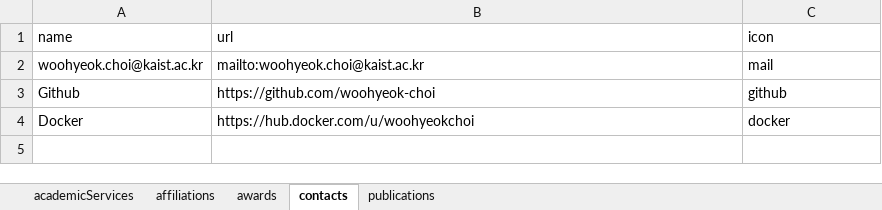
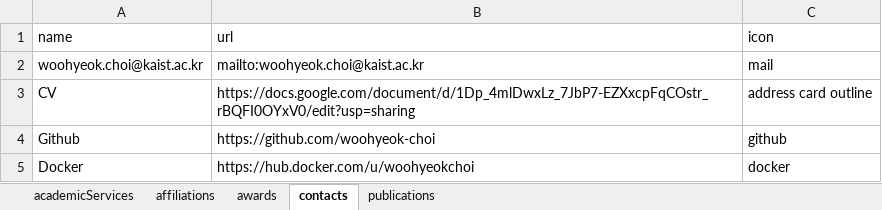
Before and after one commit to woohyeok-choi/woohyeok-choi.github.io, an Excel workbook: data/achievement.xlsx, sheet contacts, drawn as a sheet; values as stored, in another font and other column widths than the file's, no borders; the diff names each change by its address in the sheet, - before the commit and + after, or states it on an @@ line.

```diff
--- a/data/achievement.xlsx (sheet contacts)
+++ b/data/achievement.xlsx (sheet contacts)
+row 3: CV | https://docs.google.com/document/d/1Dp_4mlDwxLz_7JbP7-EZXxcpFqCOstr_rBQFI0OYxV0/edit?usp=sharing | address card outline
```
Also changed, not shown: 1 other file.
